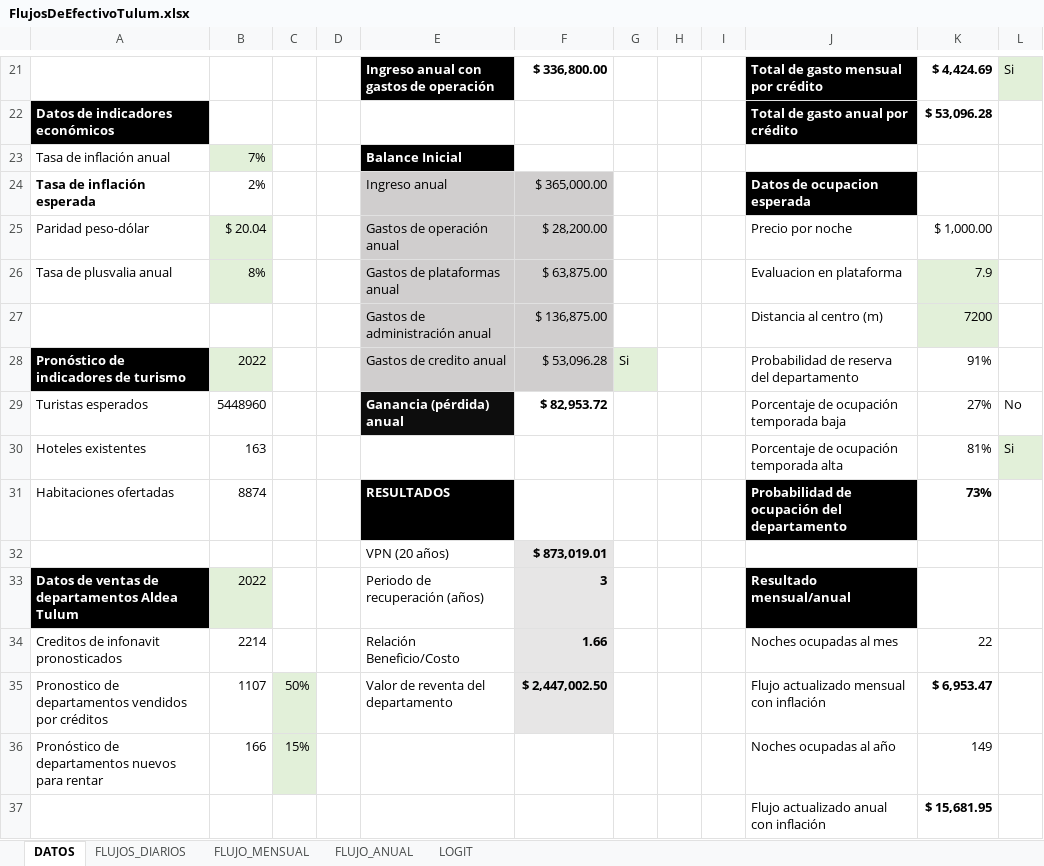
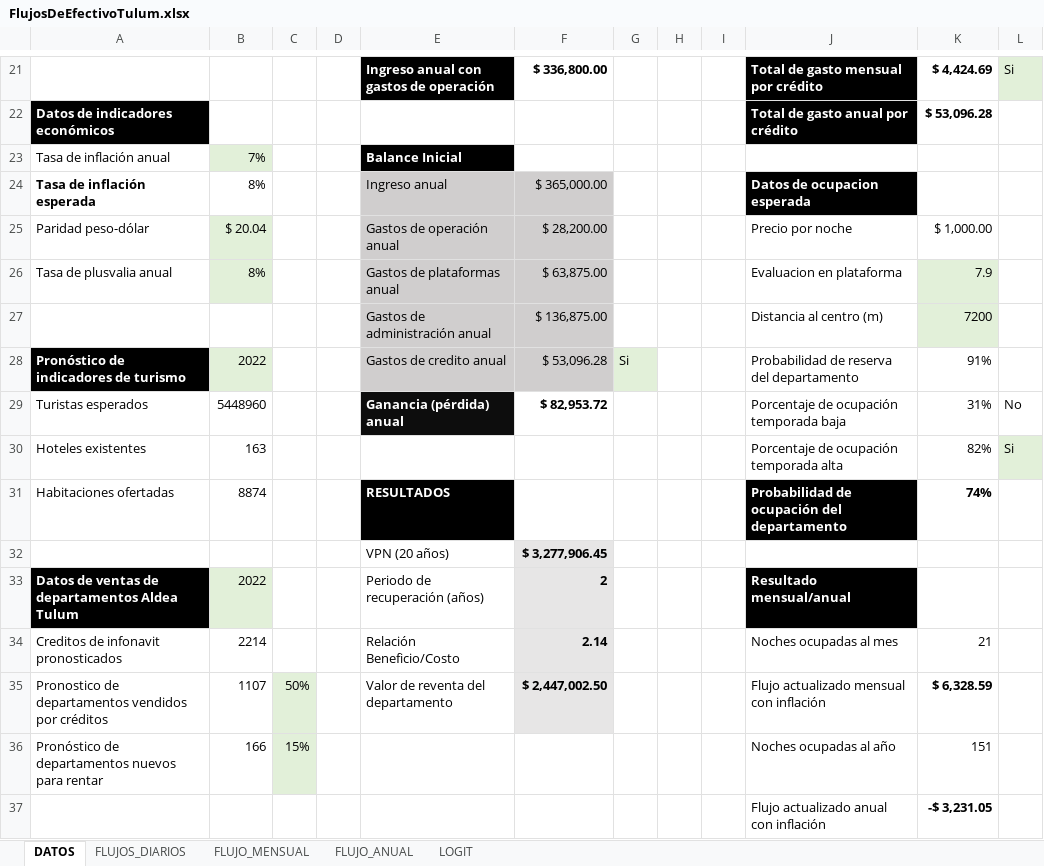
Before and after one commit to delgadoh01/Tulum, an Excel workbook: FlujosDeEfectivoTulum.xlsx, sheet DATOS, drawn as a sheet; only a part is shown, gaps mark what is left out; values as stored, in another font and other column widths than the file's, no borders; conditional formats not drawn; the diff names each change by its address in the sheet, - before the commit and + after, or states it on an @@ line.

```diff
--- a/FlujosDeEfectivoTulum.xlsx (sheet DATOS)
+++ b/FlujosDeEfectivoTulum.xlsx (sheet DATOS)
-B24: 2%
+B24: 8%
-K29: 27%
+K29: 31%
-K30: 81%
+K30: 82%
-K31: 73%
+K31: 74%
-F32: $ 873,019.01
+F32: $ 3,277,906.45
-F33: 3
+F33: 2
-F34: 1.66
+F34: 2.14
-K34: 22
+K34: 21
-K35: $ 6,953.47
+K35: $ 6,328.59
-K36: 149
+K36: 151
-K37: $ 15,681.95
+K37: -$ 3,231.05
```
Also changed, not shown: sheet FLUJO_ANUAL, sheet FLUJOS_DIARIOS, sheet FLUJO_MENSUAL, 9 other files.
